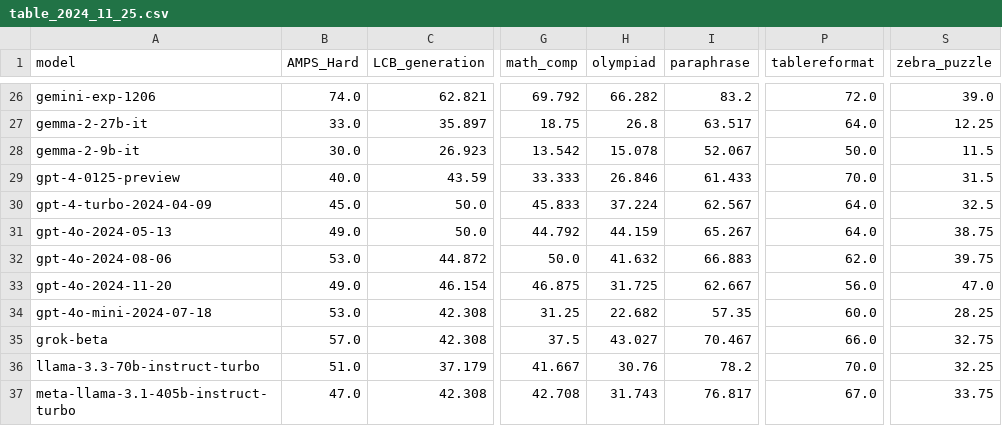
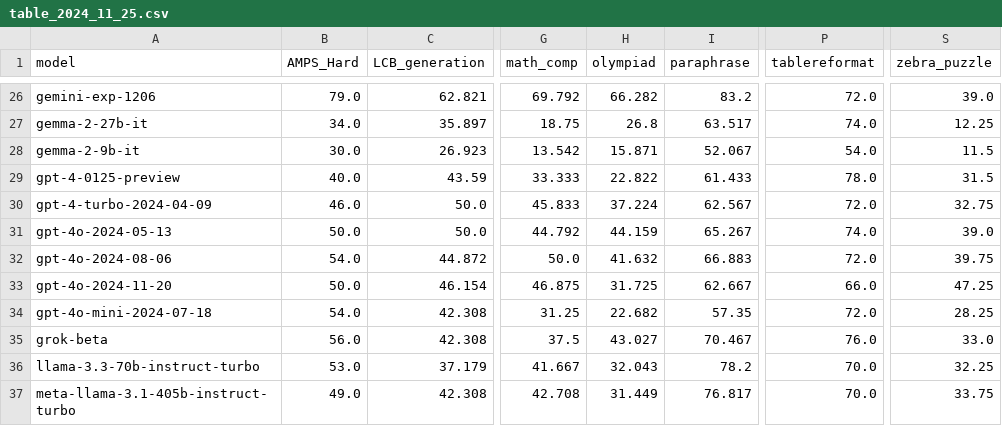
Before and after one commit to LiveBench/livebench.github.io, a CSV file: public/table_2024_11_25.csv, drawn as a sheet; only a part is shown, gaps mark what is left out; the diff covers the shown part only; the diff names each change by its address in the sheet, - before the commit and + after, or states it on an @@ line.

Commit message:
updated table with new eval results

```diff
--- a/public/table_2024_11_25.csv
+++ b/public/table_2024_11_25.csv
-B26 (AMPS_Hard): 74.0
+B26 (AMPS_Hard): 79.0
-B27 (AMPS_Hard): 33.0
+B27 (AMPS_Hard): 34.0
-P27 (tablereformat): 64.0
+P27 (tablereformat): 74.0
-H28 (olympiad): 15.078
+H28 (olympiad): 15.871
-P28 (tablereformat): 50.0
+P28 (tablereformat): 54.0
-H29 (olympiad): 26.846
+H29 (olympiad): 22.822
-P29 (tablereformat): 70.0
+P29 (tablereformat): 78.0
-B30 (AMPS_Hard): 45.0
+B30 (AMPS_Hard): 46.0
-P30 (tablereformat): 64.0
+P30 (tablereformat): 72.0
-S30 (zebra_puzzle): 32.5
+S30 (zebra_puzzle): 32.75
-B31 (AMPS_Hard): 49.0
+B31 (AMPS_Hard): 50.0
-P31 (tablereformat): 64.0
+P31 (tablereformat): 74.0
-S31 (zebra_puzzle): 38.75
+S31 (zebra_puzzle): 39.0
-B32 (AMPS_Hard): 53.0
+B32 (AMPS_Hard): 54.0
-P32 (tablereformat): 62.0
+P32 (tablereformat): 72.0
-B33 (AMPS_Hard): 49.0
+B33 (AMPS_Hard): 50.0
-P33 (tablereformat): 56.0
+P33 (tablereformat): 66.0
-S33 (zebra_puzzle): 47.0
+S33 (zebra_puzzle): 47.25
-B34 (AMPS_Hard): 53.0
+B34 (AMPS_Hard): 54.0
-P34 (tablereformat): 60.0
+P34 (tablereformat): 72.0
-B35 (AMPS_Hard): 57.0
+B35 (AMPS_Hard): 56.0
-P35 (tablereformat): 66.0
+P35 (tablereformat): 76.0
-S35 (zebra_puzzle): 32.75
+S35 (zebra_puzzle): 33.0
-B36 (AMPS_Hard): 51.0
+B36 (AMPS_Hard): 53.0
-H36 (olympiad): 30.76
+H36 (olympiad): 32.043
-B37 (AMPS_Hard): 47.0
+B37 (AMPS_Hard): 49.0
-H37 (olympiad): 31.743
+H37 (olympiad): 31.449
-P37 (tablereformat): 67.0
+P37 (tablereformat): 70.0
```
Also changed, not shown: 1 added row and 133 edited cells elsewhere in this file.
